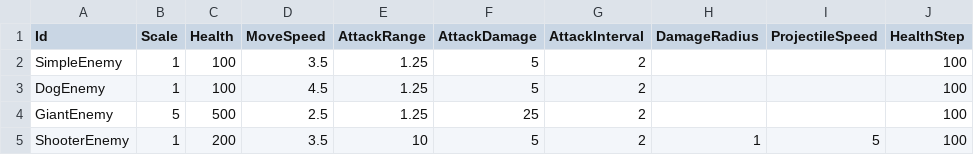
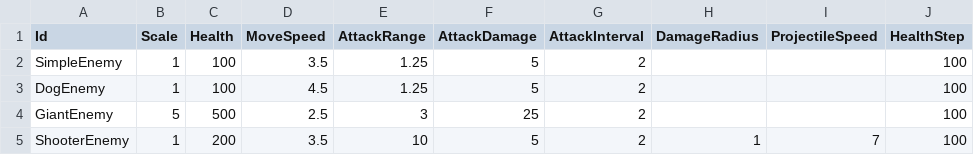
Before and after one commit to KonstantKuz/SuperpowerSquad, a CSV file: Assets/Resources/Configs/EnemyUnit.csv, drawn as a sheet; only a part is shown; the diff names each change by its address in the sheet, - before the commit and + after, or states it on an @@ line.

```diff
--- a/Assets/Resources/Configs/EnemyUnit.csv
+++ b/Assets/Resources/Configs/EnemyUnit.csv
-E4 (AttackRange): 1.25
+E4 (AttackRange): 3
-I5 (ProjectileSpeed): 5
+I5 (ProjectileSpeed): 7
```
Also changed, not shown: Assets/Resources/Configs/DroppingLoot.csv, Assets/Resources/Configs/Modifiers.csv, 15 other files.
